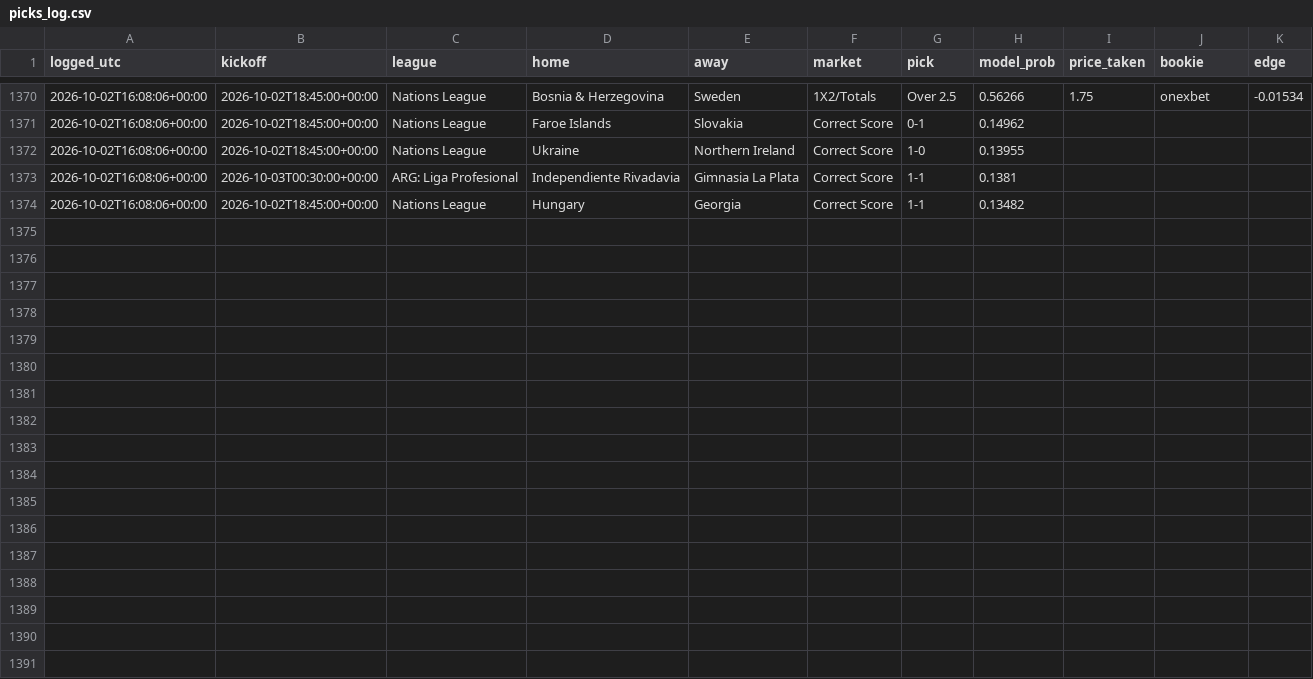
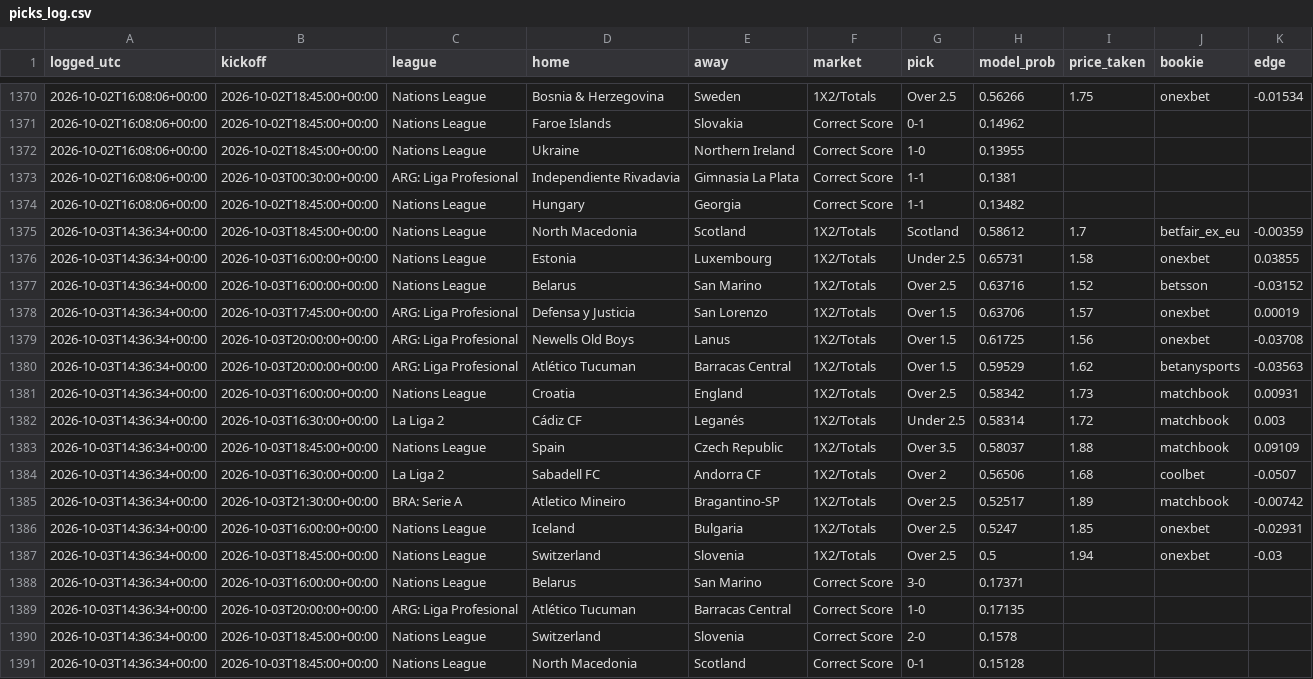
Before and after one commit to joshuajoshuajaja/jaja123, a CSV file: data/picks_log.csv, drawn as a sheet; only a part is shown, gaps mark what is left out.

```diff
--- a/data/picks_log.csv
+++ b/data/picks_log.csv
@@ -1374 +1374,18 @@ logged_utc,kickoff,league,home,away,market,pick,model_prob,price_taken,bookie,ed
 2026-10-02T16:08:06+00:00,2026-10-02T18:45:00+00:00,Nations League,Hungary,Georgia,Correct Score,1-1,0.13482,,,
+2026-10-03T14:36:34+00:00,2026-10-03T18:45:00+00:00,Nations League,North Macedonia,Scotland,1X2/Totals,Scotland,0.58612,1.7,betfair_ex_eu,-0.00359
+2026-10-03T14:36:34+00:00,2026-10-03T16:00:00+00:00,Nations League,Estonia,Luxembourg,1X2/Totals,Under 2.5,0.65731,1.58,onexbet,0.03855
+2026-10-03T14:36:34+00:00,2026-10-03T16:00:00+00:00,Nations League,Belarus,San Marino,1X2/Totals,Over 2.5,0.63716,1.52,betsson,-0.03152
+2026-10-03T14:36:34+00:00,2026-10-03T17:45:00+00:00,ARG: Liga Profesional,Defensa y Justicia,San Lorenzo,1X2/Totals,Over 1.5,0.63706,1.57,onexbet,0.00019
+2026-10-03T14:36:34+00:00,2026-10-03T20:00:00+00:00,ARG: Liga Profesional,Newells Old Boys,Lanus,1X2/Totals,Over 1.5,0.61725,1.56,onexbet,-0.03708
+2026-10-03T14:36:34+00:00,2026-10-03T20:00:00+00:00,ARG: Liga Profesional,Atlético Tucuman,Barracas Central,1X2/Totals,Over 1.5,0.59529,1.62,betanysports,-0.03563
+2026-10-03T14:36:34+00:00,2026-10-03T16:00:00+00:00,Nations League,Croatia,England,1X2/Totals,Over 2.5,0.58342,1.73,matchbook,0.00931
+2026-10-03T14:36:34+00:00,2026-10-03T16:30:00+00:00,La Liga 2,Cádiz CF,Leganés,1X2/Totals,Under 2.5,0.58314,1.72,matchbook,0.003
+2026-10-03T14:36:34+00:00,2026-10-03T18:45:00+00:00,Nations League,Spain,Czech Republic,1X2/Totals,Over 3.5,0.58037,1.88,matchbook,0.09109
+2026-10-03T14:36:34+00:00,2026-10-03T16:30:00+00:00,La Liga 2,Sabadell FC,Andorra CF,1X2/Totals,Over 2,0.56506,1.68,coolbet,-0.0507
+2026-10-03T14:36:34+00:00,2026-10-03T21:30:00+00:00,BRA: Serie A,Atletico Mineiro,Bragantino-SP,1X2/Totals,Over 2.5,0.52517,1.89,matchbook,-0.00742
+2026-10-03T14:36:34+00:00,2026-10-03T16:00:00+00:00,Nations League,Iceland,Bulgaria,1X2/Totals,Over 2.5,0.5247,1.85,onexbet,-0.02931
+2026-10-03T14:36:34+00:00,2026-10-03T18:45:00+00:00,Nations League,Switzerland,Slovenia,1X2/Totals,Over 2.5,0.5,1.94,onexbet,-0.03
+2026-10-03T14:36:34+00:00,2026-10-03T16:00:00+00:00,Nations League,Belarus,San Marino,Correct Score,3-0,0.17371,,,
+2026-10-03T14:36:34+00:00,2026-10-03T20:00:00+00:00,ARG: Liga Profesional,Atlético Tucuman,Barracas Central,Correct Score,1-0,0.17135,,,
+2026-10-03T14:36:34+00:00,2026-10-03T18:45:00+00:00,Nations League,Switzerland,Slovenia,Correct Score,2-0,0.1578,,,
+2026-10-03T14:36:34+00:00,2026-10-03T18:45:00+00:00,Nations League,North Macedonia,Scotland,Correct Score,0-1,0.15128,,,
```
Also changed, not shown: 8 other files.
